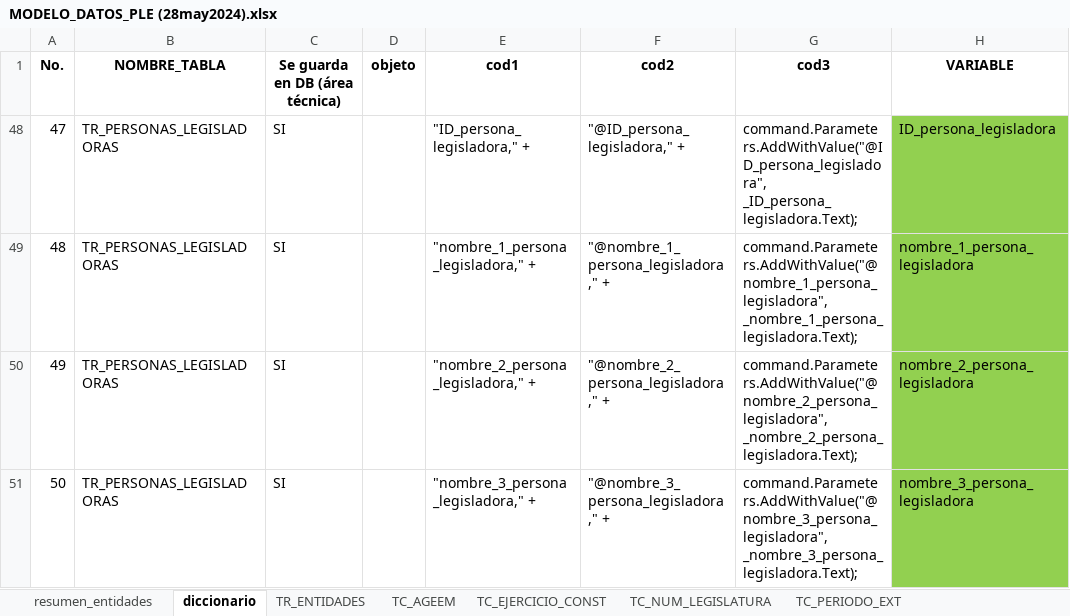
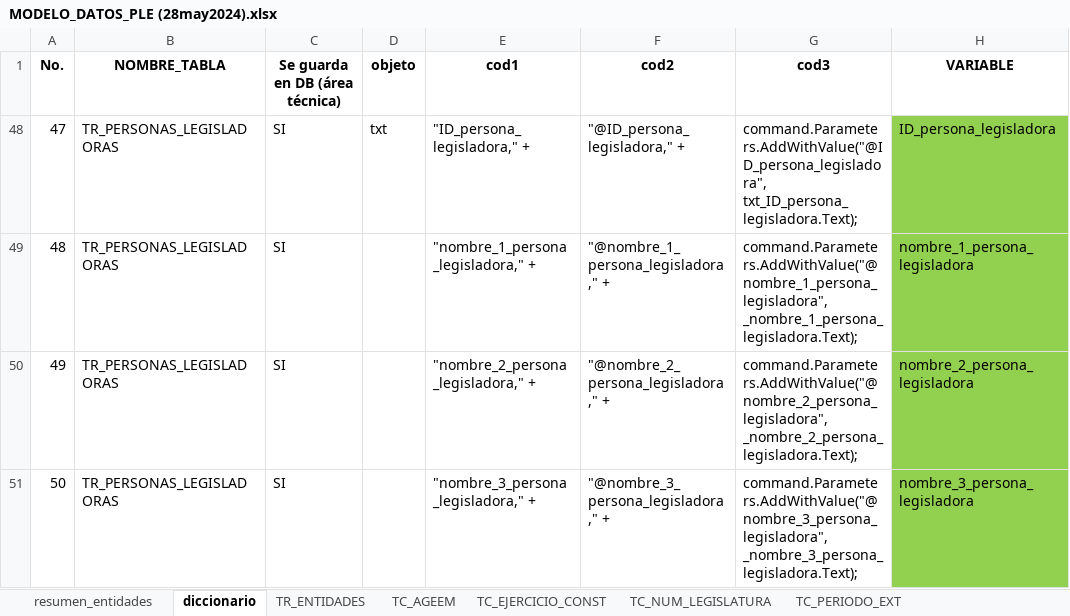
Before and after one commit to fjmd2088/Aplicativo_PLE_INEGI, an Excel workbook: MODELO_DATOS_PLE (28may2024).xlsx, sheet diccionario, drawn as a sheet; only a part is shown; values as stored, in another font and other column widths than the file's, no borders; conditional formats and table styles not drawn; the diff names each change by its address in the sheet, - before the commit and + after, or states it on an @@ line.

Commit message:
Versión 1.0 para pruebas con equipo de Eduardo, Datos Generales, Comisiones Legislativas y Personas Legisladoras

```diff
--- a/MODELO_DATOS_PLE (28may2024).xlsx (sheet diccionario)
+++ b/MODELO_DATOS_PLE (28may2024).xlsx (sheet diccionario)
-D48 (objeto): (empty)
+D48 (objeto): txt
-G48 (cod3): command.Parameters.AddWithValue("@ID_persona_legisladora", _ID_persona_legisladora.Text);
+G48 (cod3): command.Parameters.AddWithValue("@ID_persona_legisladora", txt_ID_persona_legisladora.Text);
```
Also changed, not shown: 26 other files.
